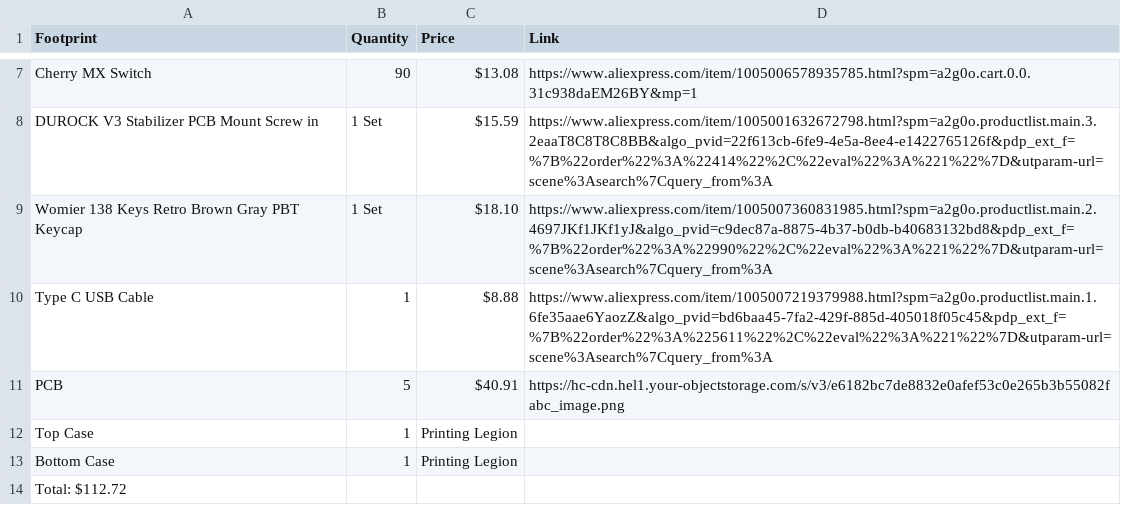
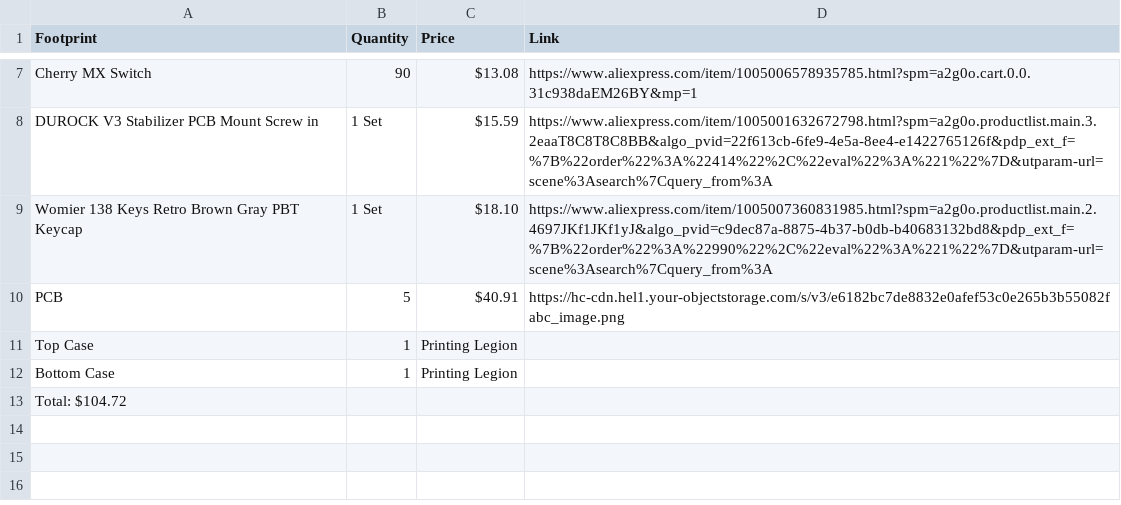
Before and after one commit to Hasnat4763/super-duper-octo-eureka, a CSV file: bom.csv, drawn as a sheet; only a part is shown, gaps mark what is left out.

Commit message:
Update bom.csv

```diff
--- a/bom.csv
+++ b/bom.csv
@@ -9,3 +9,2 @@ DUROCK V3 Stabilizer PCB Mount Screw in    , 1 Set   , $15.59         , https://
 Womier 138 Keys Retro Brown Gray PBT Keycap, 1 Set   , $18.10         , https://www.aliexpress.com/item/1005007360831985.html?spm=a2g0o.productlist.main.2.4697JKf1JKf1yJ&algo_pvid=c9dec87a-8875-4b37-b0db-b40683132bd8&pdp_ext_f=%7B%22order%22%3A%22990%22%2C%22eval%22%3A%221%22%7D&utparam-url=scene%3Asearch%7Cquery_from%3A
-Type C USB Cable                           , 1       , $8.88          , https://www.aliexpress.com/item/1005007219379988.html?spm=a2g0o.productlist.main.1.6fe35aae6YaozZ&algo_pvid=bd6baa45-7fa2-429f-885d-405018f05c45&pdp_ext_f=%7B%22order%22%3A%225611%22%2C%22eval%22%3A%221%22%7D&utparam-url=scene%3Asearch%7Cquery_from%3A
 PCB                                        , 5       , $40.91         , https://hc-cdn.hel1.your-objectstorage.com/s/v3/e6182bc7de8832e0afef53c0e265b3b55082fabc_image.png
@@ -13,2 +12,2 @@ Top Case                                   , 1       , Printing Legion,
 Bottom Case                                , 1       , Printing Legion,
-Total: $112.72,,,
+Total: $104.72,,,
```
